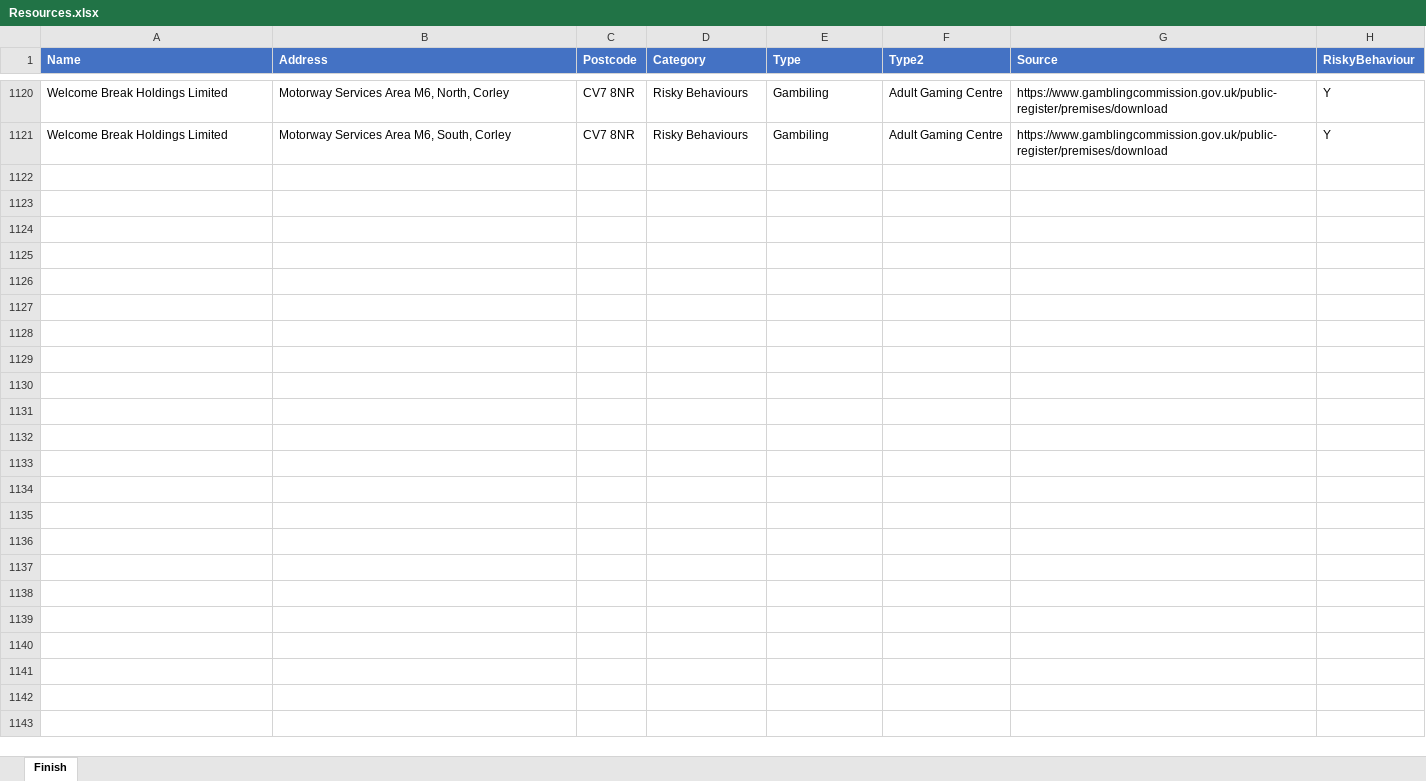
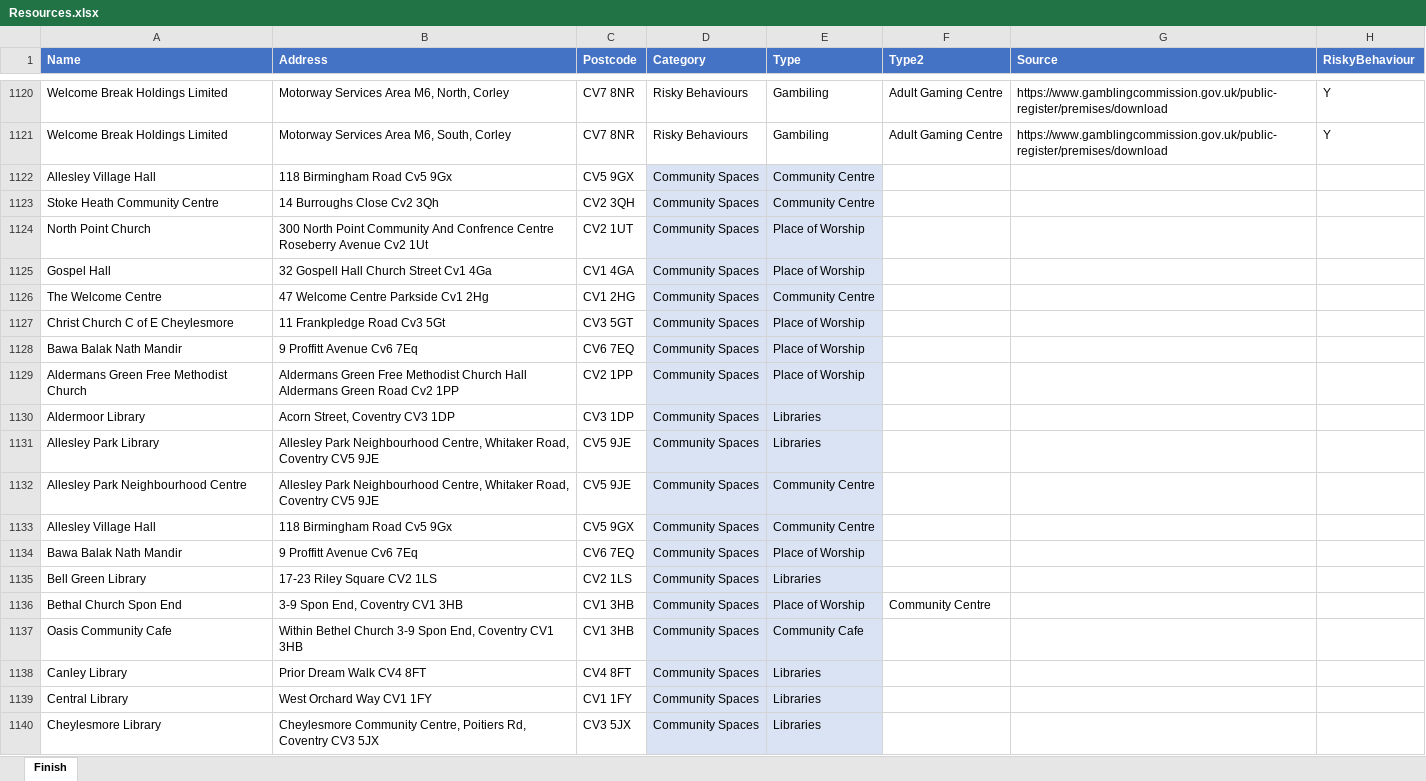
Before and after one commit to coventry-city-council/coventry-city-council.github.io, an Excel workbook: JCNA-CR/Resources.xlsx, sheet Finish, drawn as a sheet; only a part is shown, gaps mark what is left out; values as stored, in another font and other column widths than the file's, no borders; table styles not drawn; the diff covers the shown part only; the diff names each change by its address in the sheet, - before the commit and + after, or states it on an @@ line.

Commit message:
Added community spaces data

```diff
--- a/JCNA-CR/Resources.xlsx (sheet Finish)
+++ b/JCNA-CR/Resources.xlsx (sheet Finish)
+row 1122: Allesley Village Hall | 118 Birmingham Road Cv5 9Gx | CV5 9GX | Community Spaces | Community Centre
+row 1123: Stoke Heath Community Centre | 14 Burroughs Close Cv2 3Qh | CV2 3QH | Community Spaces | Community Centre
+row 1124: North Point Church | 300 North Point Community And Confrence Centre Roseberry Avenue Cv2 1Ut | CV2 1UT | Community Spaces | Place of Worship
+row 1125: Gospel Hall | 32 Gospell Hall Church Street Cv1 4Ga | CV1 4GA | Community Spaces | Place of Worship
+row 1126: The Welcome Centre | 47 Welcome Centre Parkside Cv1 2Hg | CV1 2HG | Community Spaces | Community Centre
+row 1127: Christ Church C of E Cheylesmore | 11 Frankpledge Road Cv3 5Gt | CV3 5GT | Community Spaces | Place of Worship
+row 1128: Bawa Balak Nath Mandir | 9 Proffitt Avenue Cv6 7Eq | CV6 7EQ | Community Spaces | Place of Worship
+row 1129: Aldermans Green Free Methodist Church | Aldermans Green Free Methodist Church Hall Aldermans Green Road Cv2 1PP | CV2 1PP | Community Spaces | Place of Worship
+row 1130: Aldermoor Library | Acorn Street, Coventry CV3 1DP | CV3 1DP | Community Spaces | Libraries
+row 1131: Allesley Park Library | Allesley Park Neighbourhood Centre, Whitaker Road, Coventry CV5 9JE | CV5 9JE | Community Spaces | Libraries
+row 1132: Allesley Park Neighbourhood Centre | Allesley Park Neighbourhood Centre, Whitaker Road, Coventry CV5 9JE | CV5 9JE | Community Spaces | Community Centre
+row 1133: Allesley Village Hall | 118 Birmingham Road Cv5 9Gx | CV5 9GX | Community Spaces | Community Centre
+row 1134: Bawa Balak Nath Mandir | 9 Proffitt Avenue Cv6 7Eq | CV6 7EQ | Community Spaces | Place of Worship
+row 1135: Bell Green Library | 17-23 Riley Square CV2 1LS | CV2 1LS | Community Spaces | Libraries
+row 1136: Bethal Church Spon End | 3-9 Spon End, Coventry CV1 3HB | CV1 3HB | Community Spaces | Place of Worship | Community Centre
+row 1137: Oasis Community Cafe | Within Bethel Church 3-9 Spon End, Coventry CV1 3HB | CV1 3HB | Community Spaces | Community Cafe
+row 1138: Canley Library | Prior Dream Walk CV4 8FT | CV4 8FT | Community Spaces | Libraries
+row 1139: Central Library | West Orchard Way CV1 1FY | CV1 1FY | Community Spaces | Libraries
+row 1140: Cheylesmore Library | Cheylesmore Community Centre, Poitiers Rd, Coventry CV3 5JX | CV3 5JX | Community Spaces | Libraries
```
Also changed, not shown: 202 added rows elsewhere in this sheet.
